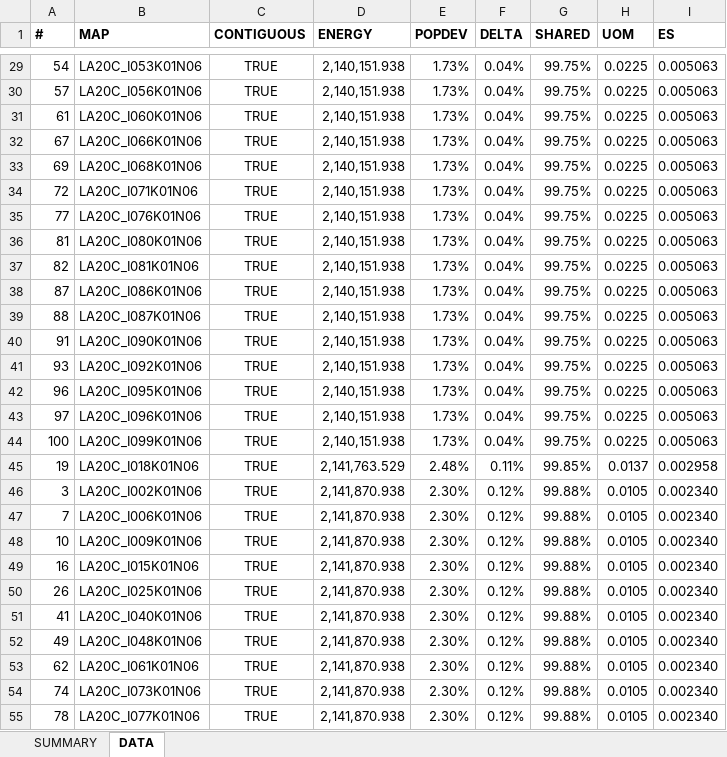
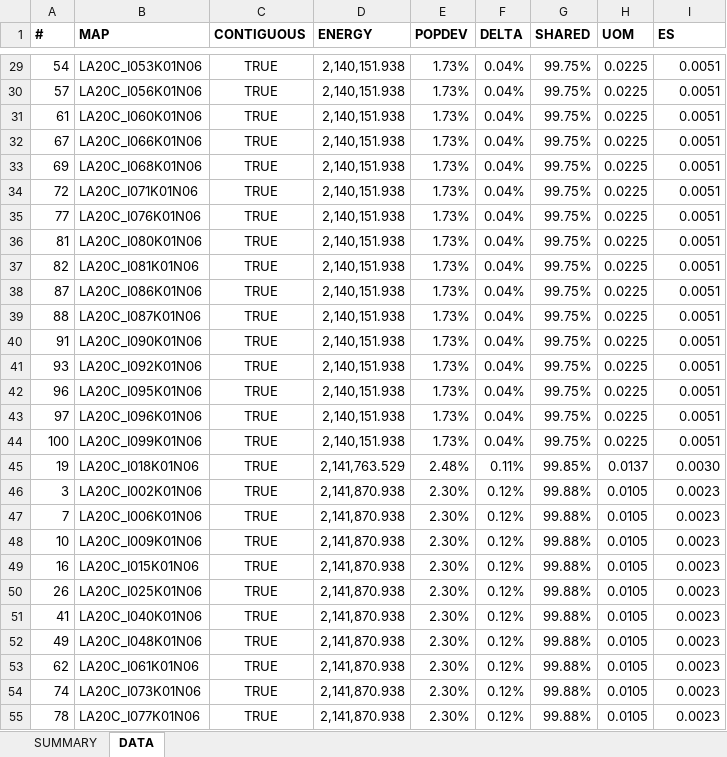
Before and after one commit to alecramsay/baseline, an Excel workbook: maps/LA/LA20C_candidates.xlsx, sheet DATA, drawn as a sheet; only a part is shown, gaps mark what is left out; values as stored, in another font and other column widths than the file's, no borders; the diff covers the shown part only; the diff names each change by its address in the sheet, - before the commit and + after, or states it on an @@ line.

```diff
--- a/maps/LA/LA20C_candidates.xlsx (sheet DATA)
+++ b/maps/LA/LA20C_candidates.xlsx (sheet DATA)
-I29:I44 (ES): 0.005063
+I29:I44 (ES): 0.0051
-I45 (ES): 0.002958
+I45 (ES): 0.0030
-I46:I55 (ES): 0.002340
+I46:I55 (ES): 0.0023
```
Also changed, not shown: 73 edited cells and cell formats elsewhere in this sheet, sheet SUMMARY, maps/VA/VA20C_candidates.xlsx, 30 other files.
